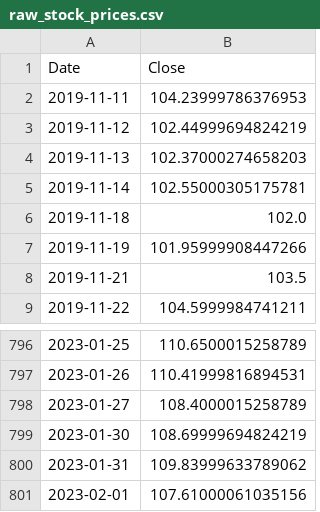
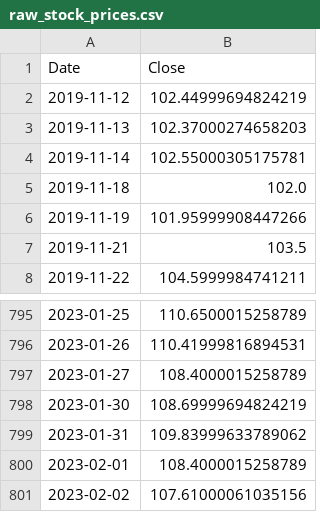
Before and after one commit to micheldearaujo/forecasting_stocks, a CSV file: data/raw/raw_stock_prices.csv, drawn as a sheet; only a part is shown, gaps mark what is left out.

```diff
--- a/data/raw/raw_stock_prices.csv
+++ b/data/raw/raw_stock_prices.csv
@@ -1,3 +1,2 @@
 Date,Close
-2019-11-11,104.23999786376953
 2019-11-12,102.44999694824219
@@ -800,2 +799,3 @@ Date,Close
 2023-01-31,109.83999633789062
-2023-02-01,107.61000061035156
+2023-02-01,108.4000015258789
+2023-02-02,107.61000061035156
```
Also changed, not shown: 3 other files.
